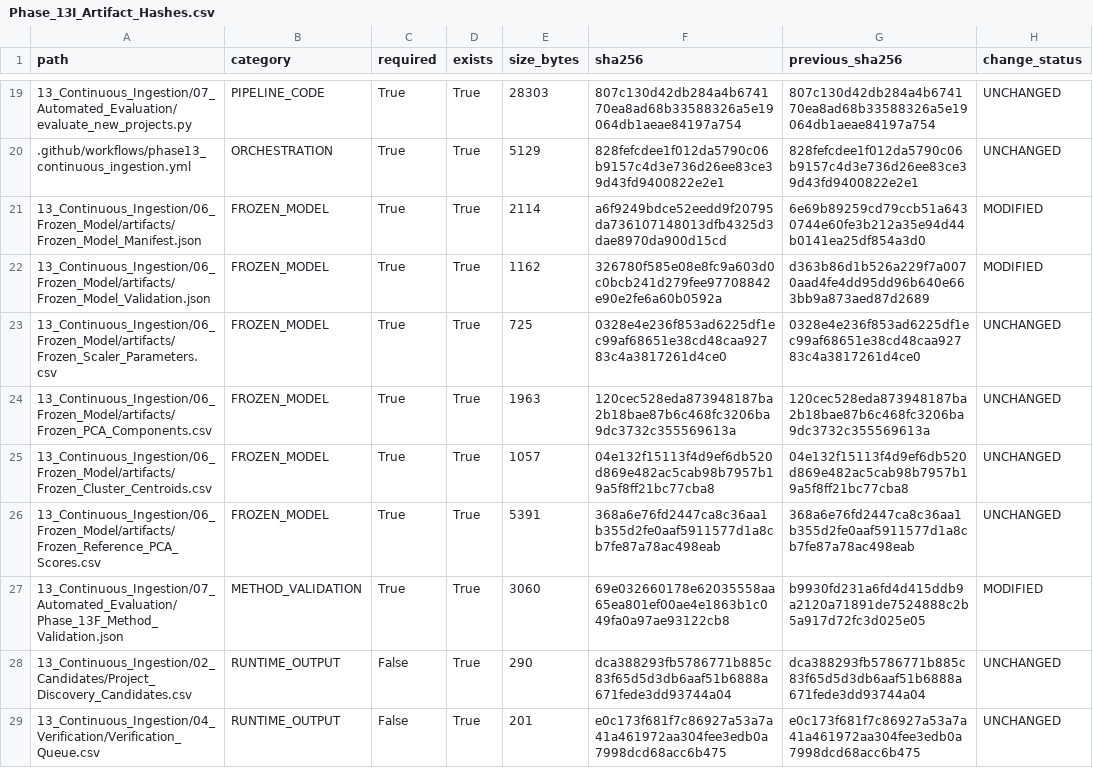
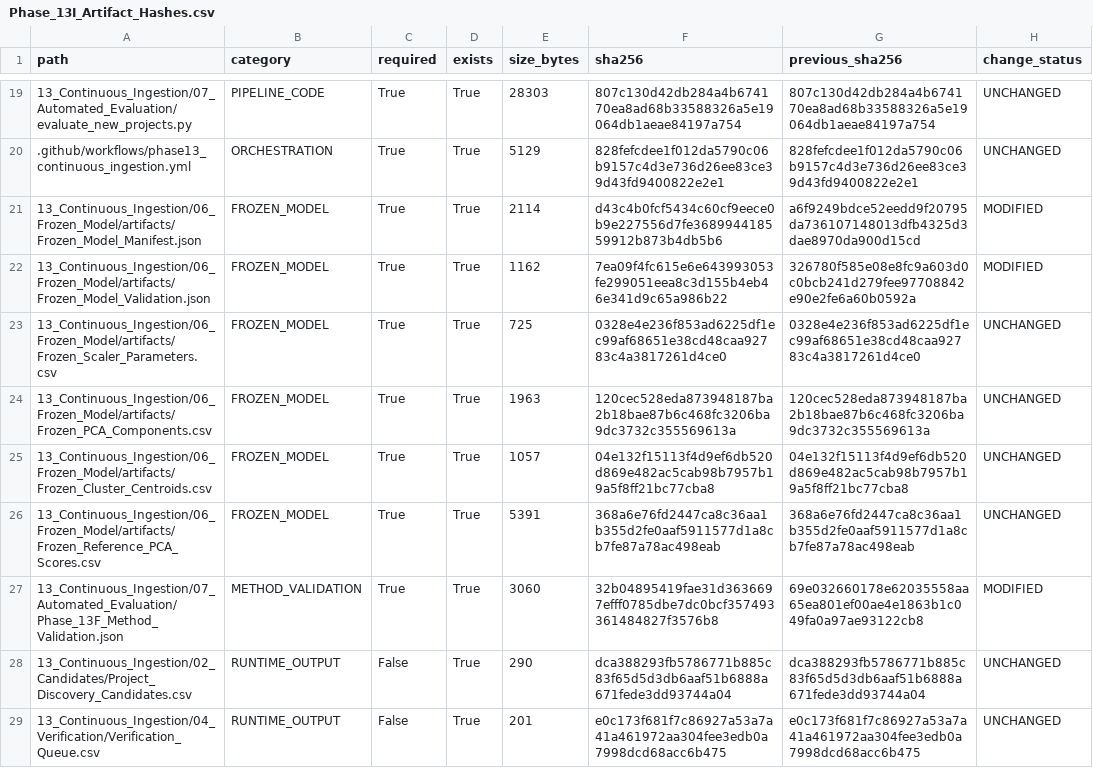
Before and after one commit to Rahul787-ai/Semiconductor-Credit-Risk-ML-main, a CSV file: 13_Continuous_Ingestion/08_Governance/Phase_13I_Artifact_Hashes.csv, drawn as a sheet; only a part is shown, gaps mark what is left out.

```diff
--- a/13_Continuous_Ingestion/08_Governance/Phase_13I_Artifact_Hashes.csv
+++ b/13_Continuous_Ingestion/08_Governance/Phase_13I_Artifact_Hashes.csv
@@ -20,4 +20,4 @@ path,category,required,exists,size_bytes,sha256,previous_sha256,change_status
 .github/workflows/phase13_continuous_ingestion.yml,ORCHESTRATION,True,True,5129,828fefcdee1f012da5790c06b9157c4d3e736d26ee83ce39d43fd9400822e2e1,828fefcdee1f012da5790c06b9157c4d3e736d26ee83ce39d43fd9400822e2e1,UNCHANGED
-13_Continuous_Ingestion/06_Frozen_Model/artifacts/Frozen_Model_Manifest.json,FROZEN_MODEL,True,True,2114,a6f9249bdce52eedd9f20795da736107148013dfb4325d3dae8970da900d15cd,6e69b89259cd79ccb51a6430744e60fe3b212a35e94d44b0141ea25df854a3d0,MODIFIED
-13_Continuous_Ingestion/06_Frozen_Model/artifacts/Frozen_Model_Validation.json,FROZEN_MODEL,True,True,1162,326780f585e08e8fc9a603d0c0bcb241d279fee97708842e90e2fe6a60b0592a,d363b86d1b526a229f7a0070aad4fe4dd95dd96b640e663bb9a873aed87d2689,MODIFIED
+13_Continuous_Ingestion/06_Frozen_Model/artifacts/Frozen_Model_Manifest.json,FROZEN_MODEL,True,True,2114,d43c4b0fcf5434c60cf9eece0b9e227556d7fe368994418559912b873b4db5b6,a6f9249bdce52eedd9f20795da736107148013dfb4325d3dae8970da900d15cd,MODIFIED
+13_Continuous_Ingestion/06_Frozen_Model/artifacts/Frozen_Model_Validation.json,FROZEN_MODEL,True,True,1162,7ea09f4fc615e6e643993053fe299051eea8c3d155b4eb46e341d9c65a986b22,326780f585e08e8fc9a603d0c0bcb241d279fee97708842e90e2fe6a60b0592a,MODIFIED
 13_Continuous_Ingestion/06_Frozen_Model/artifacts/Frozen_Scaler_Parameters.csv,FROZEN_MODEL,True,True,725,0328e4e236f853ad6225df1ec99af68651e38cd48caa92783c4a3817261d4ce0,0328e4e236f853ad6225df1ec99af68651e38cd48caa92783c4a3817261d4ce0,UNCHANGED
@@ -26,3 +26,3 @@ path,category,required,exists,size_bytes,sha256,previous_sha256,change_status
 13_Continuous_Ingestion/06_Frozen_Model/artifacts/Frozen_Reference_PCA_Scores.csv,FROZEN_MODEL,True,True,5391,368a6e76fd2447ca8c36aa1b355d2fe0aaf5911577d1a8cb7fe87a78ac498eab,368a6e76fd2447ca8c36aa1b355d2fe0aaf5911577d1a8cb7fe87a78ac498eab,UNCHANGED
-13_Continuous_Ingestion/07_Automated_Evaluation/Phase_13F_Method_Validation.json,METHOD_VALIDATION,True,True,3060,69e032660178e62035558aa65ea801ef00ae4e1863b1c049fa0a97ae93122cb8,b9930fd231a6fd4d415ddb9a2120a71891de7524888c2b5a917d72fc3d025e05,MODIFIED
+13_Continuous_Ingestion/07_Automated_Evaluation/Phase_13F_Method_Validation.json,METHOD_VALIDATION,True,True,3060,32b04895419fae31d3636697efff0785dbe7dc0bcf357493361484827f3576b8,69e032660178e62035558aa65ea801ef00ae4e1863b1c049fa0a97ae93122cb8,MODIFIED
 13_Continuous_Ingestion/02_Candidates/Project_Discovery_Candidates.csv,RUNTIME_OUTPUT,False,True,290,dca388293fb5786771b885c83f65d5d3db6aaf51b6888a671fede3dd93744a04,dca388293fb5786771b885c83f65d5d3db6aaf51b6888a671fede3dd93744a04,UNCHANGED
```
Also changed, not shown: 13_Continuous_Ingestion/08_Governance/Phase_13I_Change_Register.csv, 10 other files.
